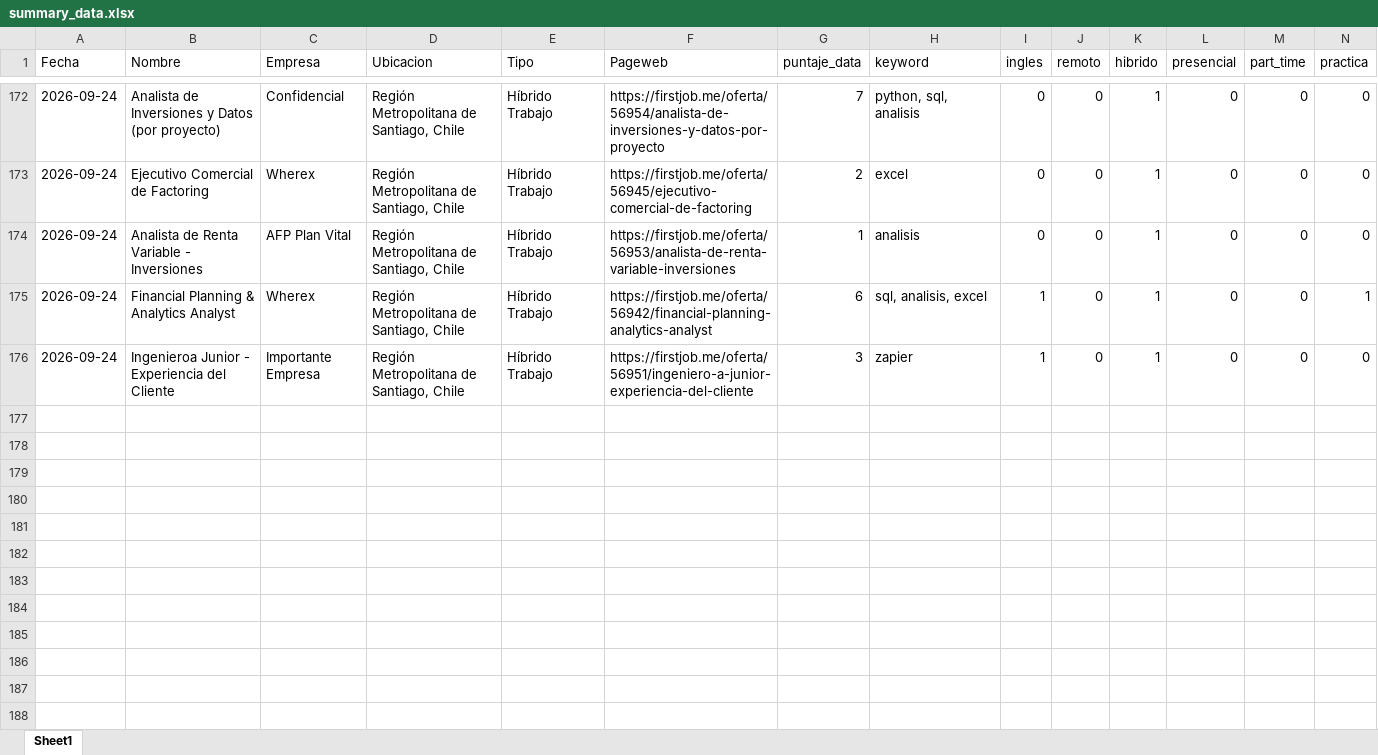
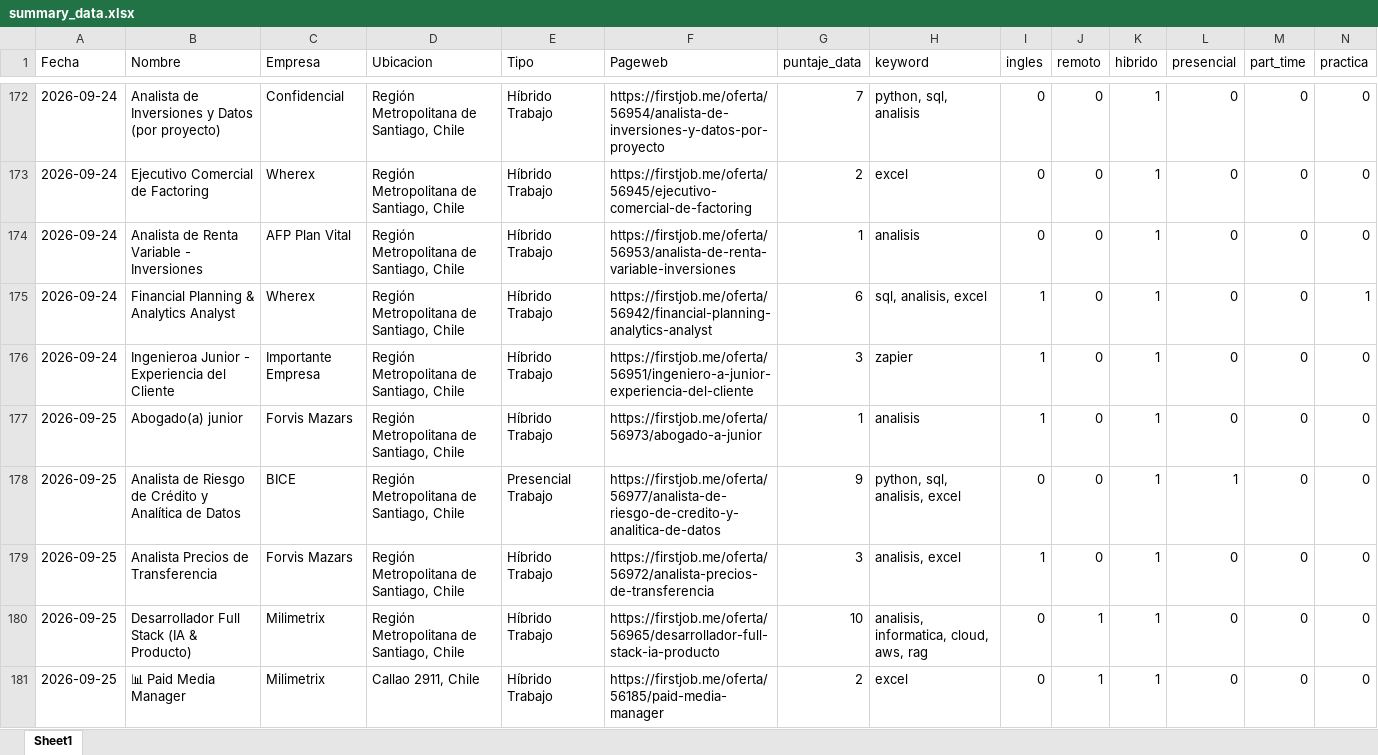
Before and after one commit to IgnOrtega/scraper-firstjob, an Excel workbook: data/first_job/summary_data.xlsx, sheet Sheet1, drawn as a sheet; only a part is shown, gaps mark what is left out; values as stored, in another font and other column widths than the file's, no borders; rows hold the shown columns only; the diff names each change by its address in the sheet, - before the commit and + after, or states it on an @@ line.

```diff
--- a/data/first_job/summary_data.xlsx (sheet Sheet1)
+++ b/data/first_job/summary_data.xlsx (sheet Sheet1)
+row 177: 2026-09-25 | Abogado(a) junior | Forvis Mazars | Región Metropolitana de Santiago, Chile | Híbrido Trabajo | https://firstjob.me/oferta/56973/abogado-a-junior | 1 | analisis | 1 | 0 | 1 | 0 | 0 | 0
+row 178: 2026-09-25 | Analista de Riesgo de Crédito y Analítica de Datos | BICE | Región Metropolitana de Santiago, Chile | Presencial Trabajo | https://firstjob.me/oferta/56977/analista-de-riesgo-de-credito-y-analitica-de-datos | 9 | python, sql, analisis, excel | 0 | 0 | 1 | 1 | 0 | 0
+row 179: 2026-09-25 | Analista Precios de Transferencia | Forvis Mazars | Región Metropolitana de Santiago, Chile | Híbrido Trabajo | https://firstjob.me/oferta/56972/analista-precios-de-transferencia | 3 | analisis, excel | 1 | 0 | 1 | 0 | 0 | 0
+row 180: 2026-09-25 | Desarrollador Full Stack (IA & Producto) | Milimetrix | Región Metropolitana de Santiago, Chile | Híbrido Trabajo | https://firstjob.me/oferta/56965/desarrollador-full-stack-ia-producto | 10 | analisis, informatica, cloud, aws, rag | 0 | 1 | 1 | 0 | 0 | 0
+row 181: 2026-09-25 | 📊 Paid Media Manager | Milimetrix | Callao 2911, Chile | Híbrido Trabajo | https://firstjob.me/oferta/56185/paid-media-manager | 2 | excel | 0 | 1 | 1 | 0 | 0 | 0
```
Also changed, not shown: 13 other files.
